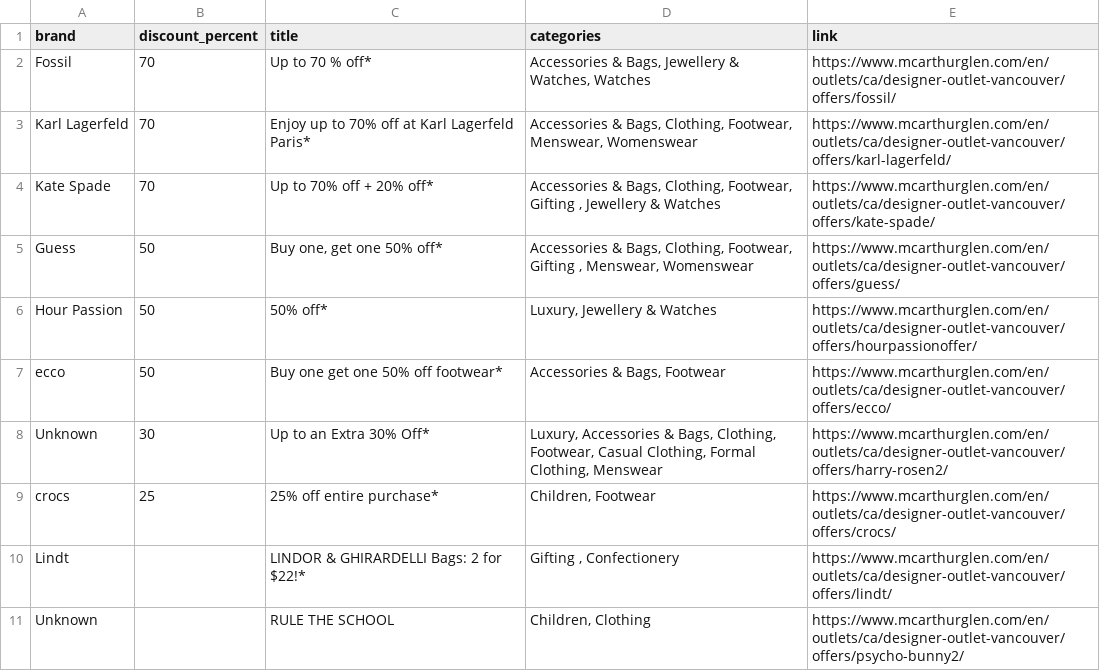
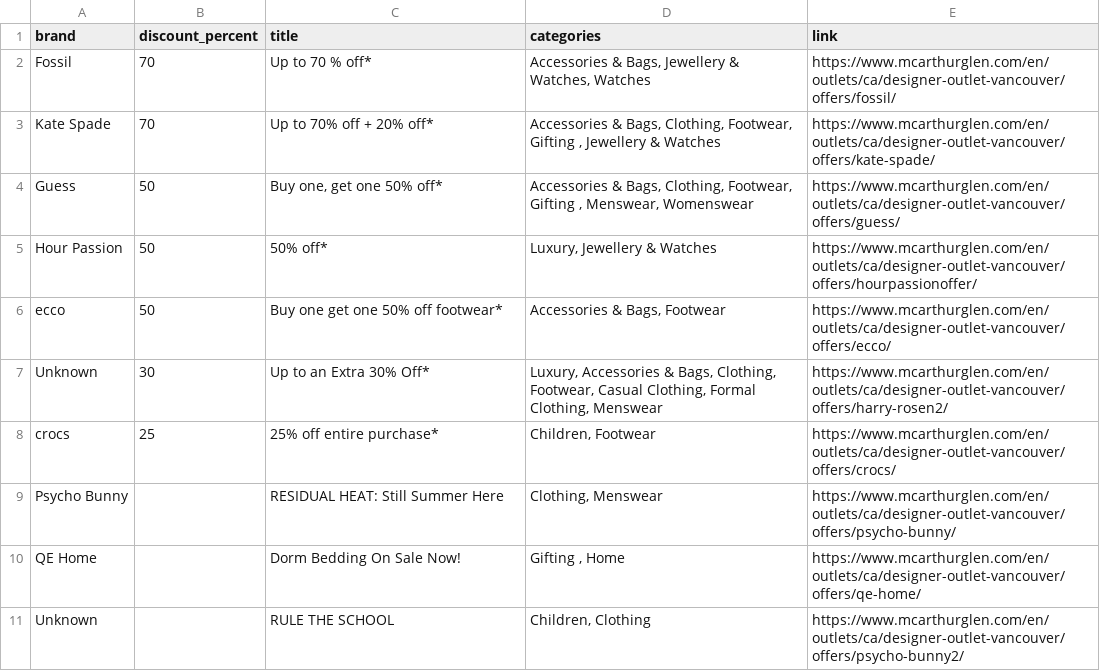
Before and after one commit to zhapte/offer-scrape, a CSV file: offers_latest.csv, drawn as a sheet; removed rows and columns are numbered as before the commit, all else as after; the diff names each change by its address in the sheet, - before the commit and + after, or states it on an @@ line.

```diff
--- a/offers_latest.csv
+++ b/offers_latest.csv
-row 3: Karl Lagerfeld | 70 | Enjoy up to 70% off at Karl Lagerfeld Paris* | Accessories & Bags, Clothing, Footwear, Menswear, Womenswear | https://www.mcarthurglen.com/en/outlets/ca/designer-outlet-vancouver/offers/karl-lagerfeld/
-row 10: Lindt |  | LINDOR & GHIRARDELLI Bags: 2 for $22!* | Gifting , Confectionery | https://www.mcarthurglen.com/en/outlets/ca/designer-outlet-vancouver/offers/lindt/
+row 9: Psycho Bunny |  | RESIDUAL HEAT: Still Summer Here | Clothing, Menswear | https://www.mcarthurglen.com/en/outlets/ca/designer-outlet-vancouver/offers/psycho-bunny/
+row 10: QE Home |  | Dorm Bedding On Sale Now! | Gifting , Home | https://www.mcarthurglen.com/en/outlets/ca/designer-outlet-vancouver/offers/qe-home/
```
Also changed, not shown: 2 other files.
